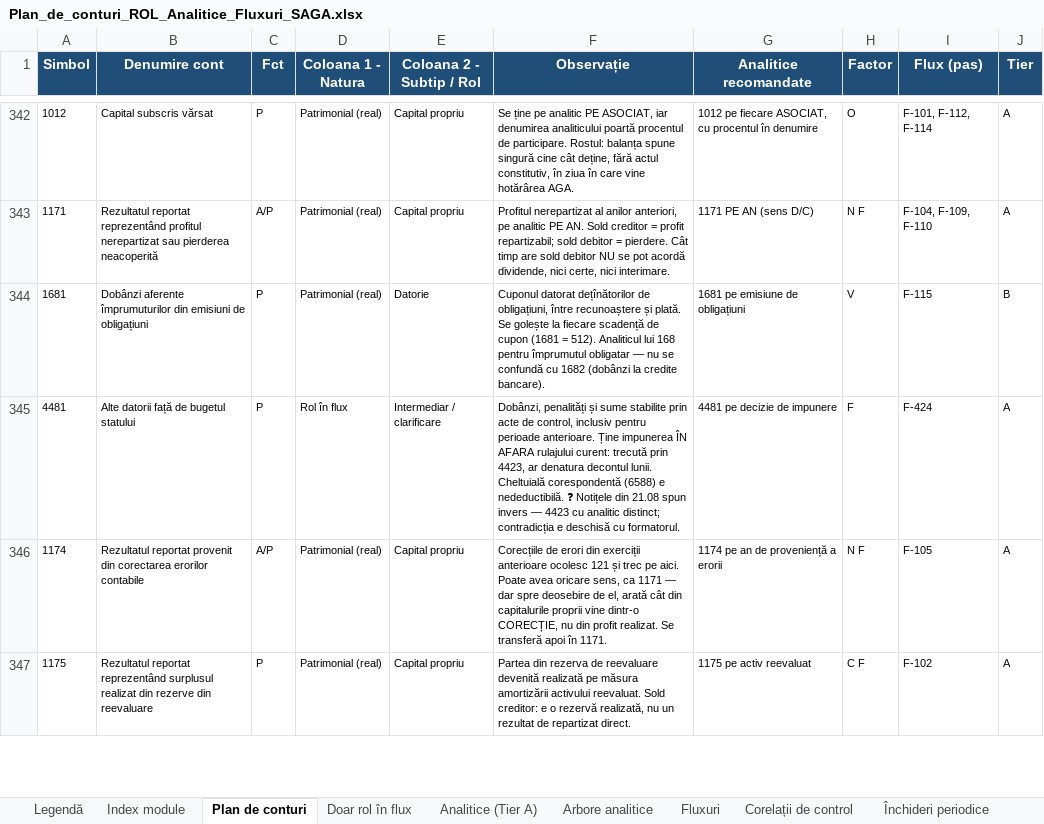
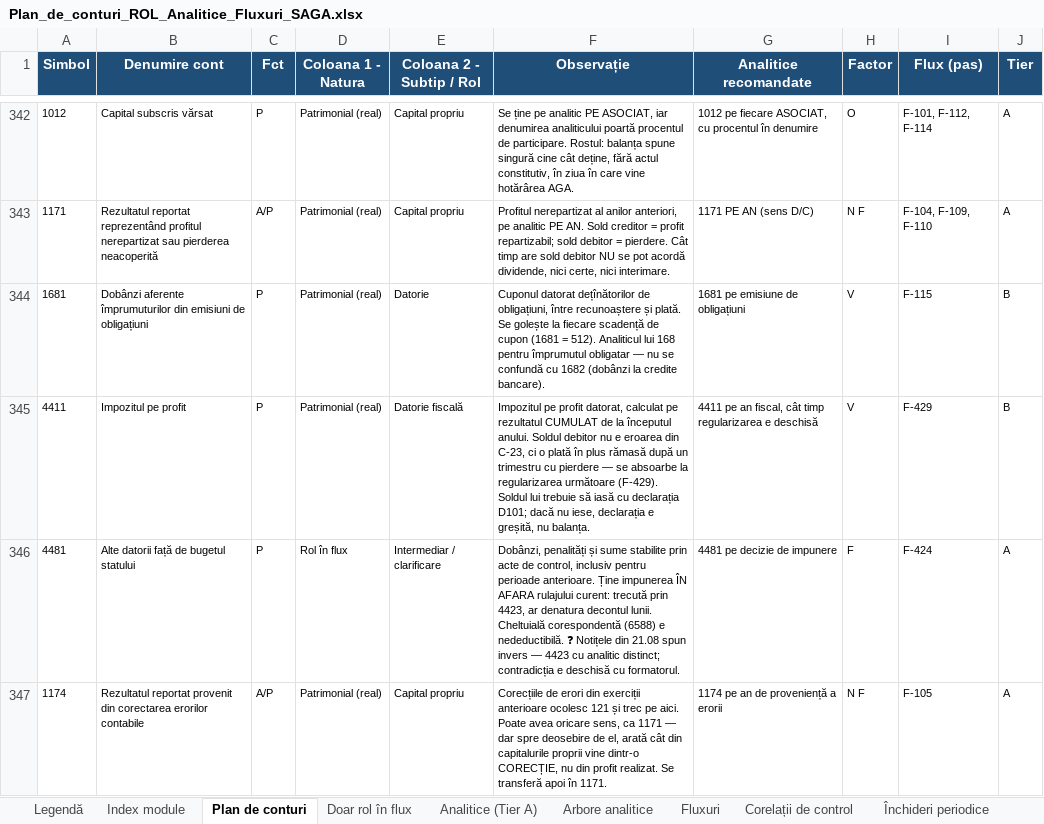
Before and after one commit to lucapaguroidea-ops/9LIFE_CURSCONTA, an Excel workbook: dist/Plan_de_conturi_ROL_Analitice_Fluxuri_SAGA.xlsx, sheet Plan de conturi, drawn as a sheet; only a part is shown, gaps mark what is left out; the shorter side is filled out with more unchanged rows; values as stored, in another font and other column widths than the file's, no borders; the diff names each change by its address in the sheet, - before the commit and + after, or states it on an @@ line.

```diff
--- a/dist/Plan_de_conturi_ROL_Analitice_Fluxuri_SAGA.xlsx (sheet Plan de conturi)
+++ b/dist/Plan_de_conturi_ROL_Analitice_Fluxuri_SAGA.xlsx (sheet Plan de conturi)
+row 345: 4411 | Impozitul pe profit | P | Patrimonial (real) | Datorie fiscală | Impozitul pe profit datorat, calculat pe rezultatul CUMULAT de la începutul anului. Soldul debitor nu e eroarea din C-23, ci o plată în plus rămasă după un trimestru cu pierdere — se absoarbe la regularizarea următoare (F-429). Soldul lui trebuie să iasă cu declarația D101; dacă nu iese, declarația e greșită, nu balanța. | 4411 pe an fiscal, cât timp regularizarea e deschisă | V | F-429 | B
```
Also changed, not shown: sheet Fluxuri, sheet Matrice acoperire, sheet Istoric, sheet Legendă, sheet Închideri periodice, dist/Module_Declarative_Fluxuri.xlsx, dist/pachet/1-plan-de-conturi.xlsx, 23 other files.
